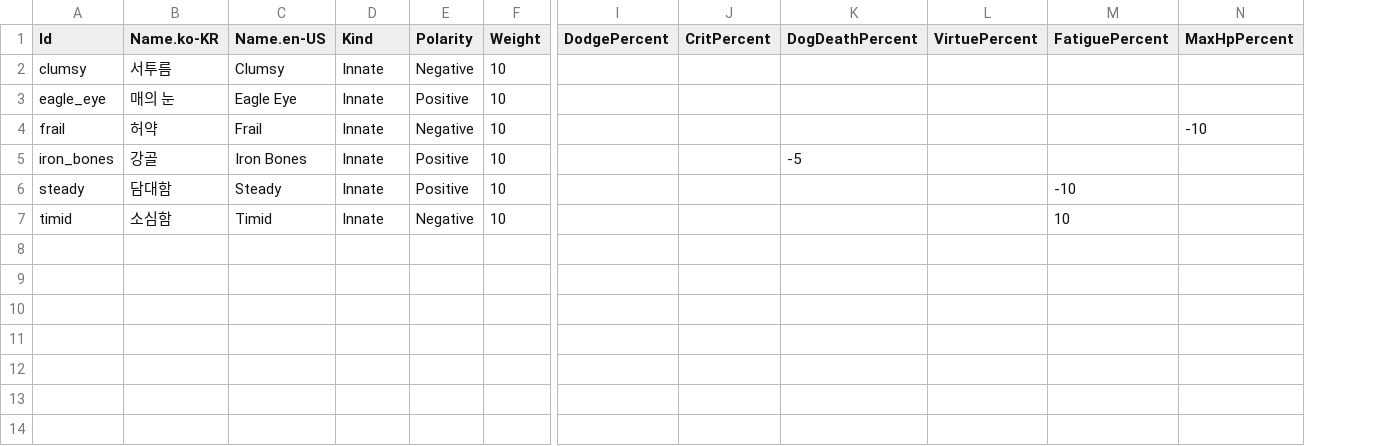
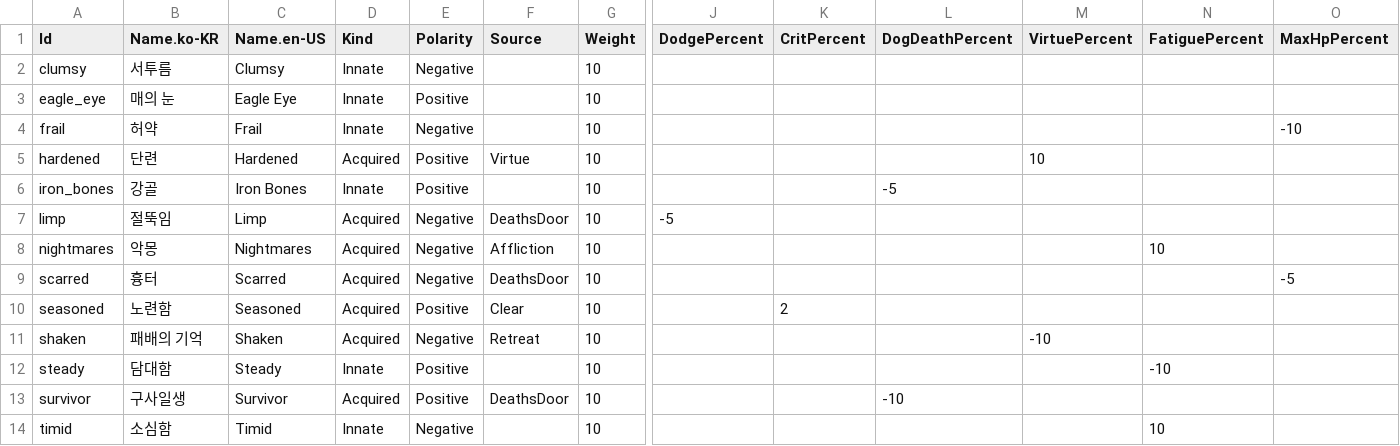
Before and after one commit to merustudy/F1, a CSV file: Assets/@Data/Source/TraitData.csv, drawn as a sheet; only a part is shown, gaps mark what is left out; addresses are those after the commit; rows hold the shown columns only; the diff names each change by its address in the sheet, - before the commit and + after, or states it on an @@ line.

```diff
--- a/Assets/@Data/Source/TraitData.csv
+++ b/Assets/@Data/Source/TraitData.csv
+column F (Source), empty
+row 5: hardened | 단련 | Hardened | Acquired | Positive | Virtue | 10 |  |  |  | 10
+row 7: limp | 절뚝임 | Limp | Acquired | Negative | DeathsDoor | 10 | -5
+row 8: nightmares | 악몽 | Nightmares | Acquired | Negative | Affliction | 10 |  |  |  |  | 10
+row 9: scarred | 흉터 | Scarred | Acquired | Negative | DeathsDoor | 10 |  |  |  |  |  | -5
+row 10: seasoned | 노련함 | Seasoned | Acquired | Positive | Clear | 10 |  | 2
+row 11: shaken | 패배의 기억 | Shaken | Acquired | Negative | Retreat | 10 |  |  |  | -10
+row 13: survivor | 구사일생 | Survivor | Acquired | Positive | DeathsDoor | 10 |  |  | -10
```
Also changed, not shown: Assets/@Data/Source/BalanceData.csv, Assets/@Localization/Source/UI_StaticText.csv, 36 other files.
